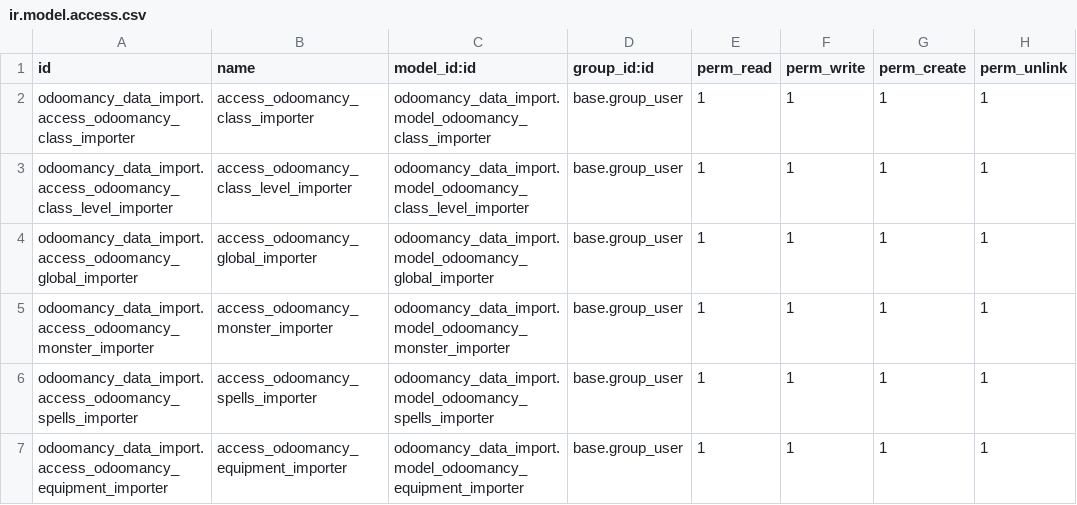
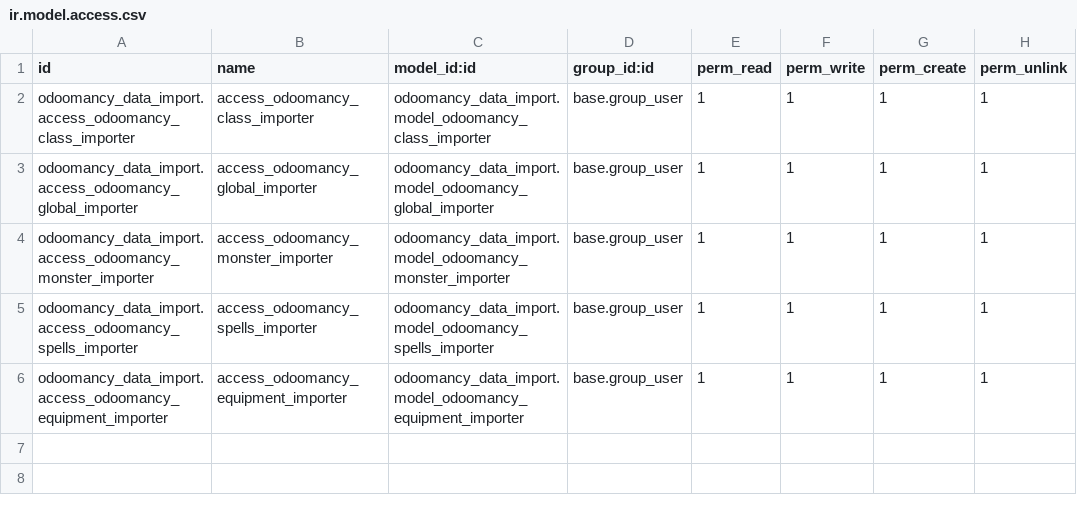
Before and after one commit to JLandion/Odoomancy, a CSV file: odoomancy_data_import/security/ir.model.access.csv, drawn as a sheet.

Commit message:
- Add equipment to global import wizard

```diff
--- a/odoomancy_data_import/security/ir.model.access.csv
+++ b/odoomancy_data_import/security/ir.model.access.csv
@@ -2,3 +2,2 @@ id,name,model_id:id,group_id:id,perm_read,perm_write,perm_create,perm_unlink
 odoomancy_data_import.access_odoomancy_class_importer,access_odoomancy_class_importer,odoomancy_data_import.model_odoomancy_class_importer,base.group_user,1,1,1,1
-odoomancy_data_import.access_odoomancy_class_level_importer,access_odoomancy_class_level_importer,odoomancy_data_import.model_odoomancy_class_level_importer,base.group_user,1,1,1,1
 odoomancy_data_import.access_odoomancy_global_importer,access_odoomancy_global_importer,odoomancy_data_import.model_odoomancy_global_importer,base.group_user,1,1,1,1
```
Also changed, not shown: 3 other files.
